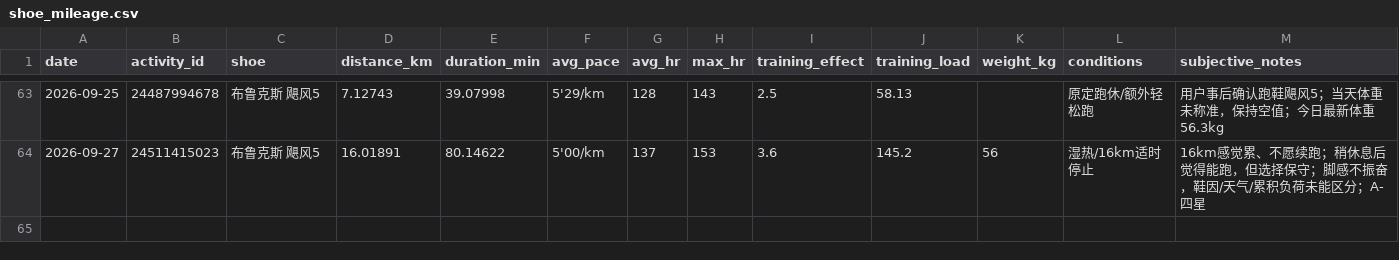
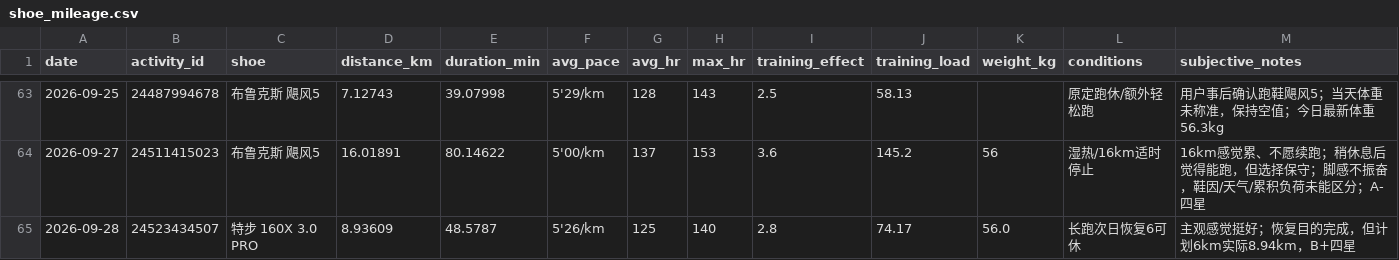
Before and after one commit to xiadasy/site-training-panel, a CSV file: data/shoes/shoe_mileage.csv, drawn as a sheet; only a part is shown, gaps mark what is left out; rows hold the shown columns only; the diff names each change by its address in the sheet, - before the commit and + after, or states it on an @@ line.

Commit message:
Record Sep 28 recovery run and shoe mileage

```diff
--- a/data/shoes/shoe_mileage.csv
+++ b/data/shoes/shoe_mileage.csv
+row 65: 2026-09-28 | 24523434507 | 特步 160X 3.0 PRO | 8.93609 | 48.5787 | 5'26/km | 125 | 140 | 2.8 | 74.17 | 56.0 | 长跑次日恢复6可休 | 主观感觉挺好；恢复目的完成，但计划6km实际8.94km，B+四星
```
Also changed, not shown: data/body/body_metrics_manual.csv, data/shoes/shoe_summary.csv, 3 other files.
